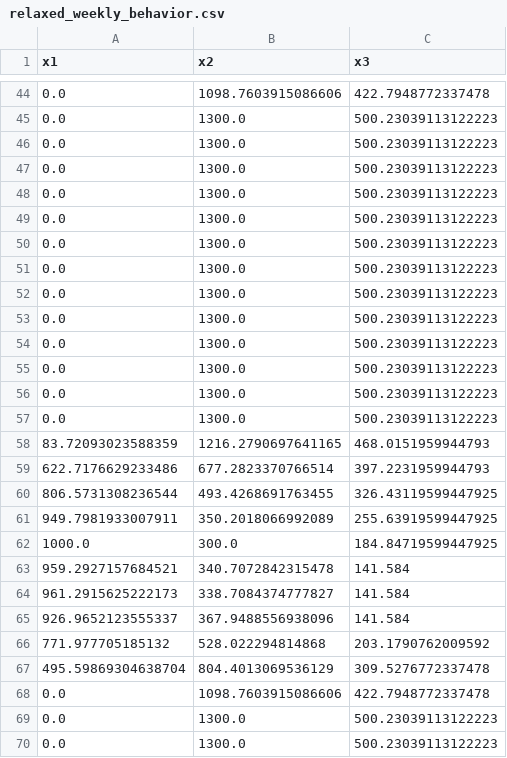
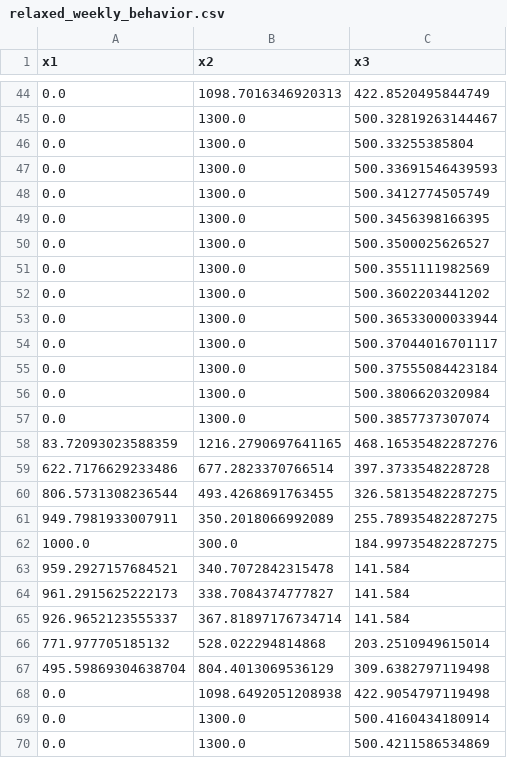
Before and after one commit to ecohn44/fpv-hydro-dispatch, a CSV file: output/relaxed_weekly_behavior.csv, drawn as a sheet; only a part is shown, gaps mark what is left out; the diff covers the shown part only.

```diff
--- a/output/relaxed_weekly_behavior.csv
+++ b/output/relaxed_weekly_behavior.csv
@@ -44,27 +44,27 @@ x1,x2,x3
-0.0,1098.7603915086606,422.7948772337478
-0.0,1300.0,500.23039113122223
-0.0,1300.0,500.23039113122223
-0.0,1300.0,500.23039113122223
-0.0,1300.0,500.23039113122223
-0.0,1300.0,500.23039113122223
-0.0,1300.0,500.23039113122223
-0.0,1300.0,500.23039113122223
-0.0,1300.0,500.23039113122223
-0.0,1300.0,500.23039113122223
-0.0,1300.0,500.23039113122223
-0.0,1300.0,500.23039113122223
-0.0,1300.0,500.23039113122223
-0.0,1300.0,500.23039113122223
-83.72093023588359,1216.2790697641165,468.0151959944793
-622.7176629233486,677.2823370766514,397.2231959944793
-806.5731308236544,493.4268691763455,326.43119599447925
-949.7981933007911,350.2018066992089,255.63919599447925
-1000.0,300.0,184.84719599447925
+0.0,1098.7016346920313,422.8520495844749
+0.0,1300.0,500.32819263144467
+0.0,1300.0,500.33255385804
+0.0,1300.0,500.33691546439593
+0.0,1300.0,500.3412774505749
+0.0,1300.0,500.3456398166395
+0.0,1300.0,500.3500025626527
+0.0,1300.0,500.3551111982569
+0.0,1300.0,500.3602203441202
+0.0,1300.0,500.36533000033944
+0.0,1300.0,500.37044016701117
+0.0,1300.0,500.37555084423184
+0.0,1300.0,500.3806620320984
+0.0,1300.0,500.3857737307074
+83.72093023588359,1216.2790697641165,468.16535482287276
+622.7176629233486,677.2823370766514,397.3733548228728
+806.5731308236544,493.4268691763455,326.58135482287275
+949.7981933007911,350.2018066992089,255.78935482287275
+1000.0,300.0,184.99735482287275
 959.2927157684521,340.7072842315478,141.584
 961.2915625222173,338.7084374777827,141.584
-926.9652123555337,367.9488556938096,141.584
-771.977705185132,528.022294814868,203.1790762009592
-495.59869304638704,804.4013069536129,309.5276772337478
-0.0,1098.7603915086606,422.7948772337478
-0.0,1300.0,500.23039113122223
-0.0,1300.0,500.23039113122223
+926.9652123555337,367.81897176734714,141.584
+771.977705185132,528.022294814868,203.2510949615014
+495.59869304638704,804.4013069536129,309.6382797119498
+0.0,1098.6492051208938,422.9054797119498
+0.0,1300.0,500.4160434180914
+0.0,1300.0,500.4211586534869
```
Also changed, not shown: 135 edited cells elsewhere in this file, 16 other files.
